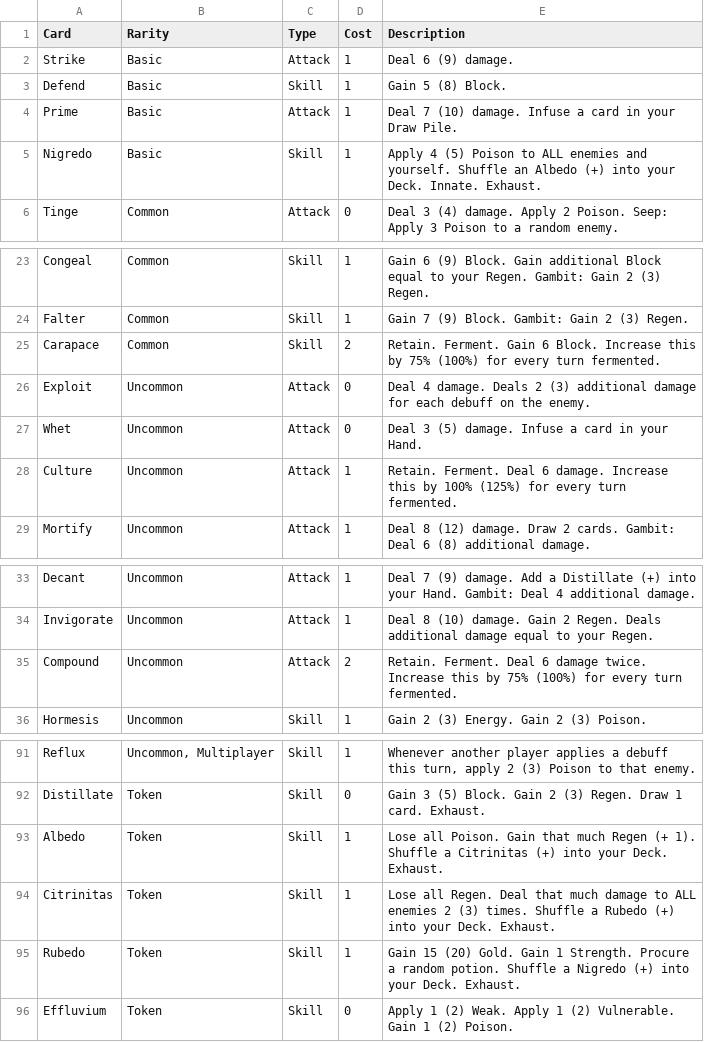
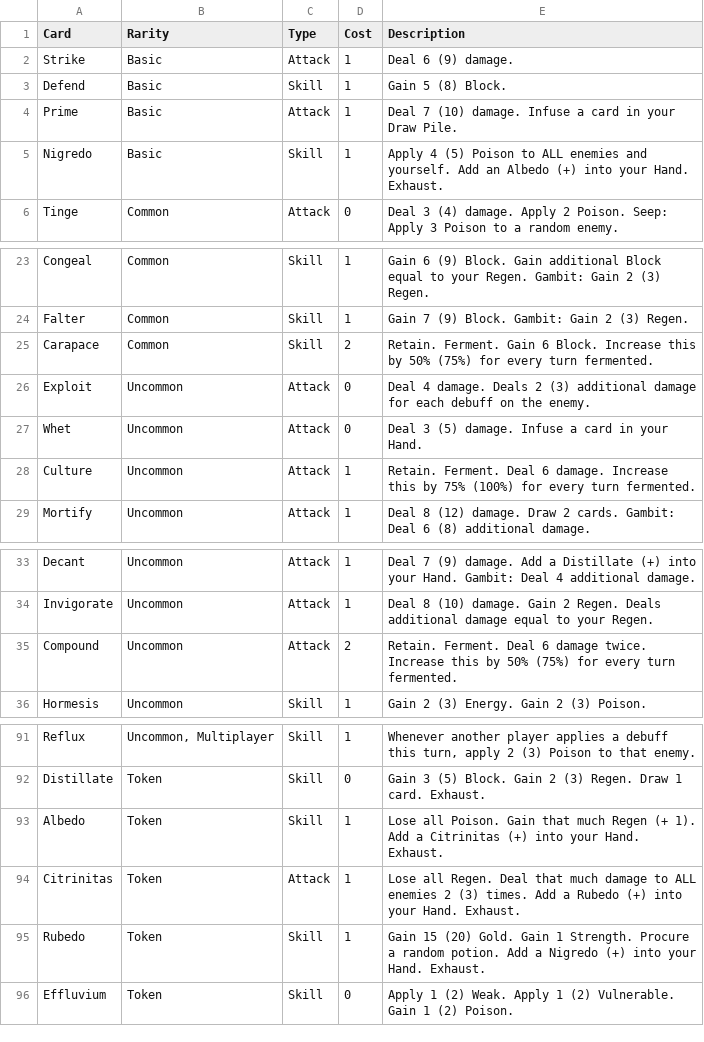
Before and after one commit to sethmcleod/sts2-the-alchemist, a CSV file: cards.csv, drawn as a sheet; only a part is shown, gaps mark what is left out.

```diff
--- a/cards.csv
+++ b/cards.csv
@@ -4,3 +4,3 @@ Defend,Basic,Skill,1,Gain 5 (8) Block.
 Prime,Basic,Attack,1,Deal 7 (10) damage. Infuse a card in your Draw Pile.
-Nigredo,Basic,Skill,1,Apply 4 (5) Poison to ALL enemies and yourself. Shuffle an Albedo (+) into your Deck. Innate. Exhaust.
+Nigredo,Basic,Skill,1,Apply 4 (5) Poison to ALL enemies and yourself. Add an Albedo (+) into your Hand. Exhaust.
 Tinge,Common,Attack,0,Deal 3 (4) damage. Apply 2 Poison. Seep: Apply 3 Poison to a random enemy.
@@ -24,6 +24,6 @@ Congeal,Common,Skill,1,Gain 6 (9) Block. Gain additional Block equal to your Reg
 Falter,Common,Skill,1,Gain 7 (9) Block. Gambit: Gain 2 (3) Regen.
-Carapace,Common,Skill,2,Retain. Ferment. Gain 6 Block. Increase this by 75% (100%) for every turn fermented.
+Carapace,Common,Skill,2,Retain. Ferment. Gain 6 Block. Increase this by 50% (75%) for every turn fermented.
 Exploit,Uncommon,Attack,0,Deal 4 damage. Deals 2 (3) additional damage for each debuff on the enemy.
 Whet,Uncommon,Attack,0,Deal 3 (5) damage. Infuse a card in your Hand.
-Culture,Uncommon,Attack,1,Retain. Ferment. Deal 6 damage. Increase this by 100% (125%) for every turn fermented.
+Culture,Uncommon,Attack,1,Retain. Ferment. Deal 6 damage. Increase this by 75% (100%) for every turn fermented.
 Mortify,Uncommon,Attack,1,Deal 8 (12) damage. Draw 2 cards. Gambit: Deal 6 (8) additional damage.
@@ -34,3 +34,3 @@ Decant,Uncommon,Attack,1,Deal 7 (9) damage. Add a Distillate (+) into your Hand.
 Invigorate,Uncommon,Attack,1,Deal 8 (10) damage. Gain 2 Regen. Deals additional damage equal to your Regen.
-Compound,Uncommon,Attack,2,Retain. Ferment. Deal 6 damage twice. Increase this by 75% (100%) for every turn fermented.
+Compound,Uncommon,Attack,2,Retain. Ferment. Deal 6 damage twice. Increase this by 50% (75%) for every turn fermented.
 Hormesis,Uncommon,Skill,1,Gain 2 (3) Energy. Gain 2 (3) Poison.
@@ -92,5 +92,5 @@ Reflux,"Uncommon, Multiplayer",Skill,1,"Whenever another player applies a debuff
 Distillate,Token,Skill,0,Gain 3 (5) Block. Gain 2 (3) Regen. Draw 1 card. Exhaust.
-Albedo,Token,Skill,1,Lose all Poison. Gain that much Regen (+ 1). Shuffle a Citrinitas (+) into your Deck. Exhaust.
-Citrinitas,Token,Skill,1,Lose all Regen. Deal that much damage to ALL enemies 2 (3) times. Shuffle a Rubedo (+) into your Deck. Exhaust.
-Rubedo,Token,Skill,1,Gain 15 (20) Gold. Gain 1 Strength. Procure a random potion. Shuffle a Nigredo (+) into your Deck. Exhaust.
+Albedo,Token,Skill,1,Lose all Poison. Gain that much Regen (+ 1). Add a Citrinitas (+) into your Hand. Exhaust.
+Citrinitas,Token,Attack,1,Lose all Regen. Deal that much damage to ALL enemies 2 (3) times. Add a Rubedo (+) into your Hand. Exhaust.
+Rubedo,Token,Skill,1,Gain 15 (20) Gold. Gain 1 Strength. Procure a random potion. Add a Nigredo (+) into your Hand. Exhaust.
 Effluvium,Token,Skill,0,Apply 1 (2) Weak. Apply 1 (2) Vulnerable. Gain 1 (2) Poison.
```
Also changed, not shown: 16 other files.
